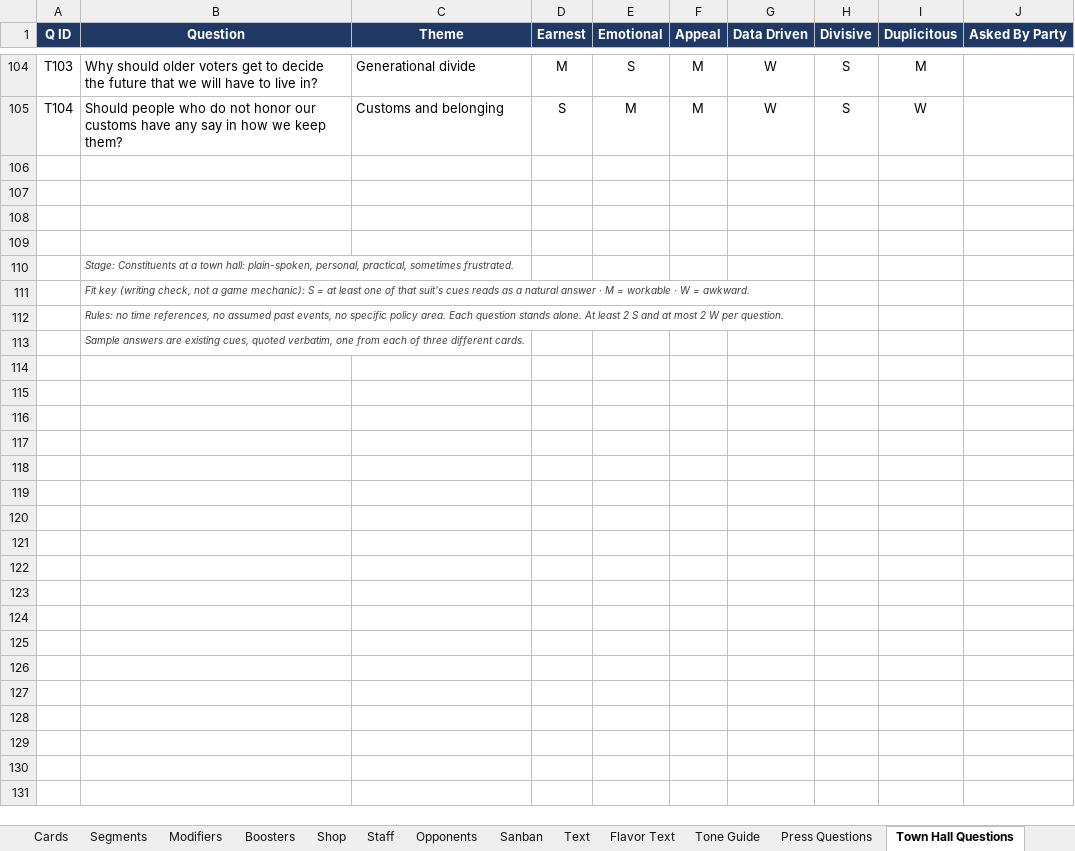
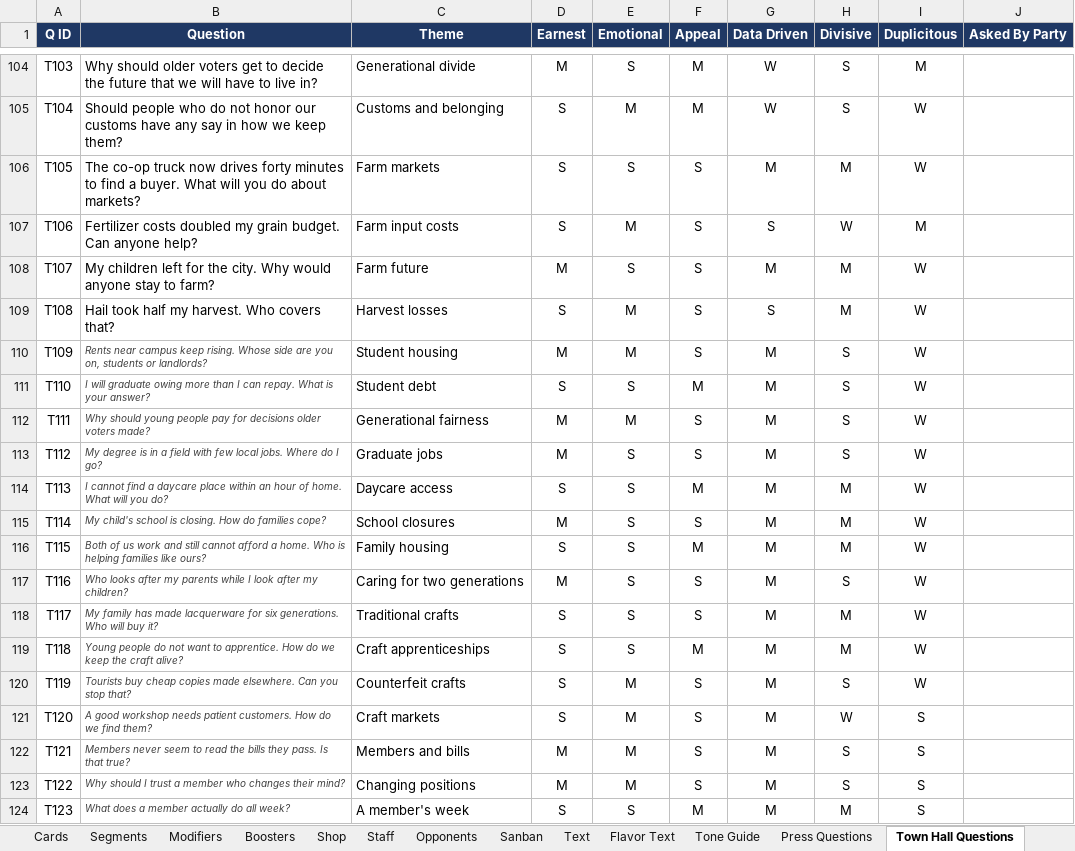
Before and after one commit to Lotusmonogatari/CoP-Deckbuilder, an Excel workbook: design/CoP_Starter_Card_Stage_Data.xlsx, sheet Town Hall Questions, drawn as a sheet; only a part is shown, gaps mark what is left out; values as stored, in another font and other column widths than the file's, no borders; removed rows and columns are numbered as before the commit, all else as after; the diff covers the shown part only; the diff names each change by its address in the sheet, - before the commit and + after, or states it on an @@ line.

```diff
--- a/design/CoP_Starter_Card_Stage_Data.xlsx (sheet Town Hall Questions)
+++ b/design/CoP_Starter_Card_Stage_Data.xlsx (sheet Town Hall Questions)
-row 106: (empty)
+row 106: T105 | The co-op truck now drives forty minutes to find a buyer. What will you do about markets? | Farm markets | S | S | S | M | M | W
-row 107: (empty)
+row 107: T106 | Fertilizer costs doubled my grain budget. Can anyone help? | Farm input costs | S | M | S | S | W | M
-row 108: (empty)
+row 108: T107 | My children left for the city. Why would anyone stay to farm? | Farm future | M | S | S | M | M | W
-row 109: (empty)
+row 109: T108 | Hail took half my harvest. Who covers that? | Harvest losses | S | M | S | S | M | W
-row 110:  | Stage: Constituents at a town hall: plain-spoken, personal, practical, sometimes frustrated.
-row 111:  | Fit key (writing check, not a game mechanic): S = at least one of that suit's cues reads as a natural answer · M = workable · W = awkward.
-row 112:  | Rules: no time references, no assumed past events, no specific policy area. Each question stands alone. At least 2 S and at most 2 W per question.
-row 113:  | Sample answers are existing cues, quoted verbatim, one from each of three different cards.
+row 110: T109 | Rents near campus keep rising. Whose side are you on, students or landlords? | Student housing | M | M | S | M | S | W
+row 111: T110 | I will graduate owing more than I can repay. What is your answer? | Student debt | S | S | M | M | S | W
+row 112: T111 | Why should young people pay for decisions older voters made? | Generational fairness | M | M | S | M | S | W
+row 113: T112 | My degree is in a field with few local jobs. Where do I go? | Graduate jobs | M | S | S | M | S | W
+row 114: T113 | I cannot find a daycare place within an hour of home. What will you do? | Daycare access | S | S | M | M | M | W
+row 115: T114 | My child's school is closing. How do families cope? | School closures | M | S | S | M | M | W
+row 116: T115 | Both of us work and still cannot afford a home. Who is helping families like ours? | Family housing | S | S | M | M | M | W
+row 117: T116 | Who looks after my parents while I look after my children? | Caring for two generations | M | S | S | M | S | W
+row 118: T117 | My family has made lacquerware for six generations. Who will buy it? | Traditional crafts | S | S | S | M | M | W
+row 119: T118 | Young people do not want to apprentice. How do we keep the craft alive? | Craft apprenticeships | S | S | M | M | M | W
+row 120: T119 | Tourists buy cheap copies made elsewhere. Can you stop that? | Counterfeit crafts | S | M | S | M | S | W
+row 121: T120 | A good workshop needs patient customers. How do we find them? | Craft markets | S | M | S | M | W | S
+row 122: T121 | Members never seem to read the bills they pass. Is that true? | Members and bills | M | M | S | M | S | S
+row 123: T122 | Why should I trust a member who changes their mind? | Changing positions | M | M | S | M | S | S
+row 124: T123 | What does a member actually do all week? | A member's week | S | S | M | M | M | S
```
Also changed, not shown: 21 added rows elsewhere in this sheet, sheet Visitor Questions, sheet Question Themes, sheet Study Session Questions, sheet Lobbyist Questions, sheet Visitors, 5 other files.
